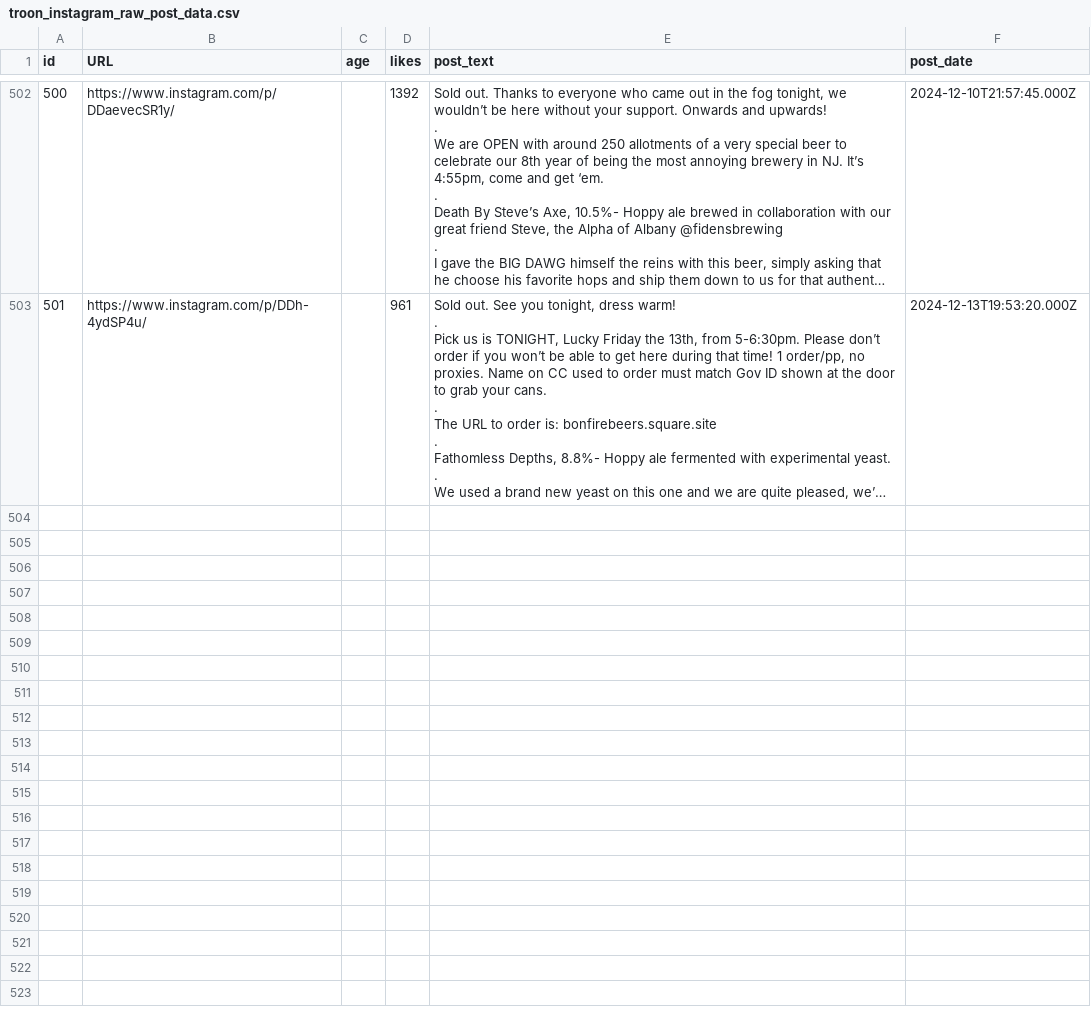
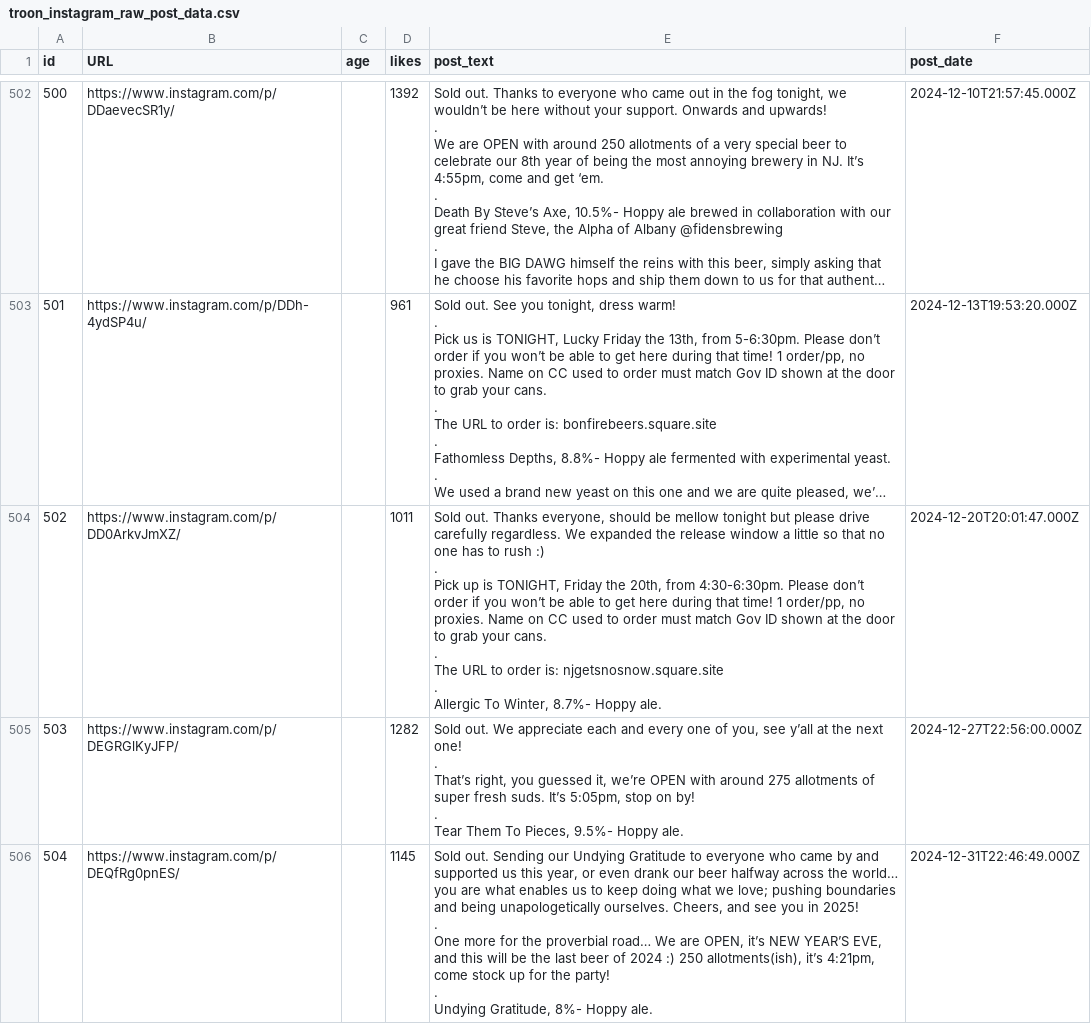
Before and after one commit to dmnapolitano/troon_release_prediction, a CSV file: troon_instagram_raw_post_data.csv, drawn as a sheet; only a part is shown, gaps mark what is left out; long unchanged cells end in …; ↵ is a line break in a cell; the diff names each change by its address in the sheet, - before the commit and + after, or states it on an @@ line.

Commit message:
Catching up on releases and model training data adjustments for 2024/2025

```diff
--- a/troon_instagram_raw_post_data.csv
+++ b/troon_instagram_raw_post_data.csv
+row 504: 502 | https://www.instagram.com/p/DD0ArkvJmXZ/ |  | 1011 | Sold out. Thanks everyone, should be mellow tonight but please drive carefully regardless. We expanded the release window a little so that no one has to rush :) ↵ . ↵ Pick up is TONIGHT, Friday the 20th, from 4:30-6:30pm. Please don’t order if you won’t be able to get here during that time! 1 order/pp, no proxies. Name on CC used to order must match Gov ID shown at the door to grab your cans. ↵ . ↵ The URL to order is: njgetsnosnow.square.site ↵ . ↵ Allergic To Winter, 8.7%- Hoppy ale. | 2024-12-20T20:01:47.000Z
+row 505: 503 | https://www.instagram.com/p/DEGRGlKyJFP/ |  | 1282 | Sold out. We appreciate each and every one of you, see y’all at the next one! ↵ . ↵ That’s right, you guessed it, we’re OPEN with around 275 allotments of super fresh suds. It’s 5:05pm, stop on by! ↵ . ↵ Tear Them To Pieces, 9.5%- Hoppy ale. | 2024-12-27T22:56:00.000Z
+row 506: 504 | https://www.instagram.com/p/DEQfRg0pnES/ |  | 1145 | Sold out. Sending our Undying Gratitude to everyone who came by and supported us this year, or even drank our beer halfway across the world… you are what enables us to keep doing what we love; pushing boundaries and being unapologetically ourselves. Cheers, and see you in 2025! ↵ . ↵ One more for the proverbial road… We are OPEN, it’s NEW YEAR’S EVE, and this will be the last beer of 2024 :) 250 allotments(ish), it’s 4:21pm, come stock up for the party! ↵ . ↵ Undying Gratitude, 8%- Hoppy ale. | 2024-12-31T22:46:49.000Z
```
Also changed, not shown: troon_instagram_clean_post_data.csv, troon_instagram_post_beer_attributes.csv, 5 other files.
